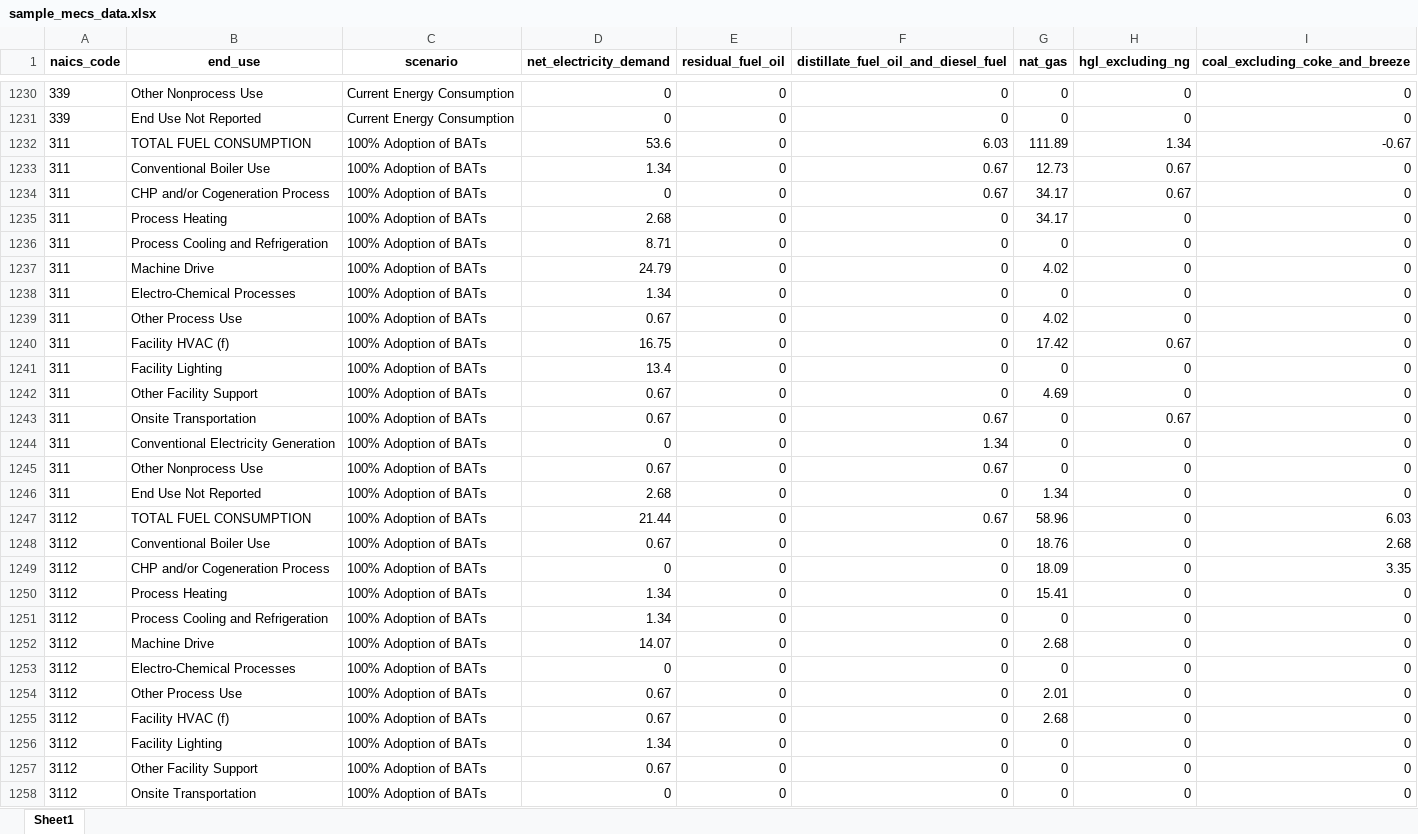
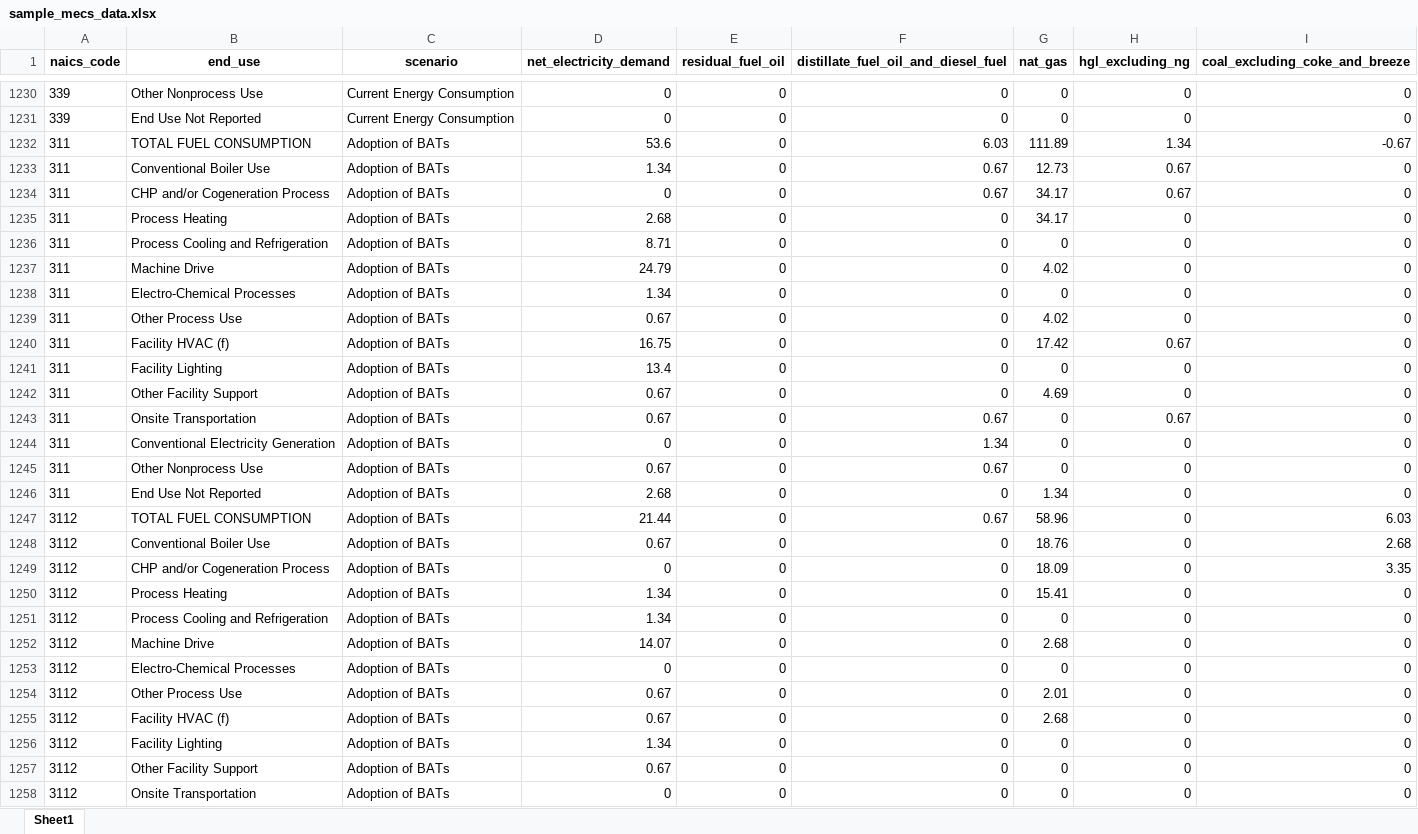
Before and after one commit to jaxstuhr/shiny_app, an Excel workbook: data/sample_mecs_data.xlsx, sheet Sheet1, drawn as a sheet; only a part is shown, gaps mark what is left out; values as stored, in another font and other column widths than the file's, no borders; the diff covers the shown part only; the diff names each change by its address in the sheet, - before the commit and + after, or states it on an @@ line.

```diff
--- a/data/sample_mecs_data.xlsx (sheet Sheet1)
+++ b/data/sample_mecs_data.xlsx (sheet Sheet1)
-C1232:C1258 (scenario): 100% Adoption of BATs
+C1232:C1258 (scenario): Adoption of BATs
```
Also changed, not shown: 1203 edited cells elsewhere in this sheet, 3 other files.
